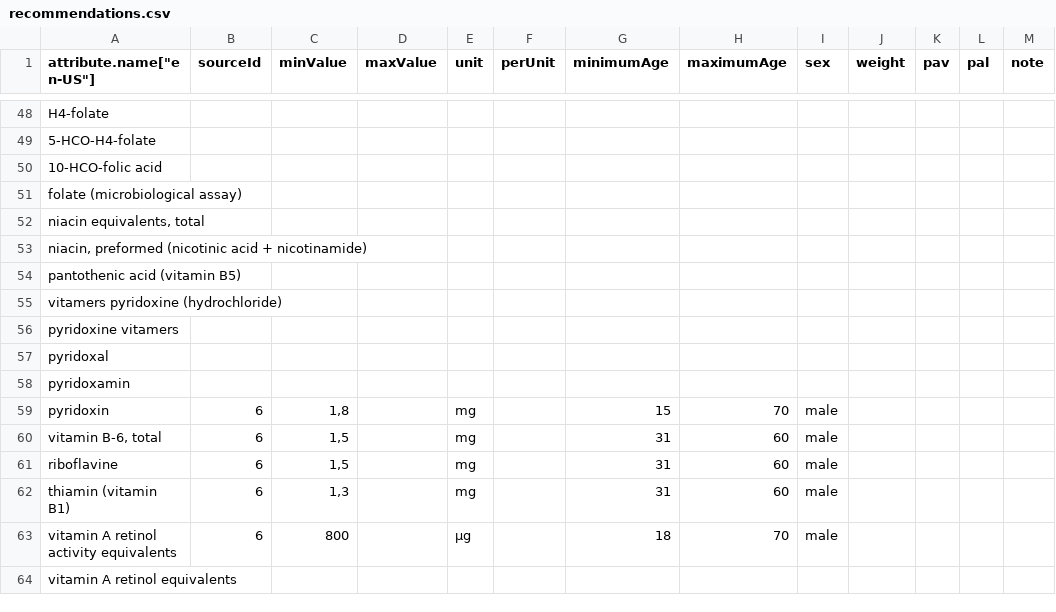
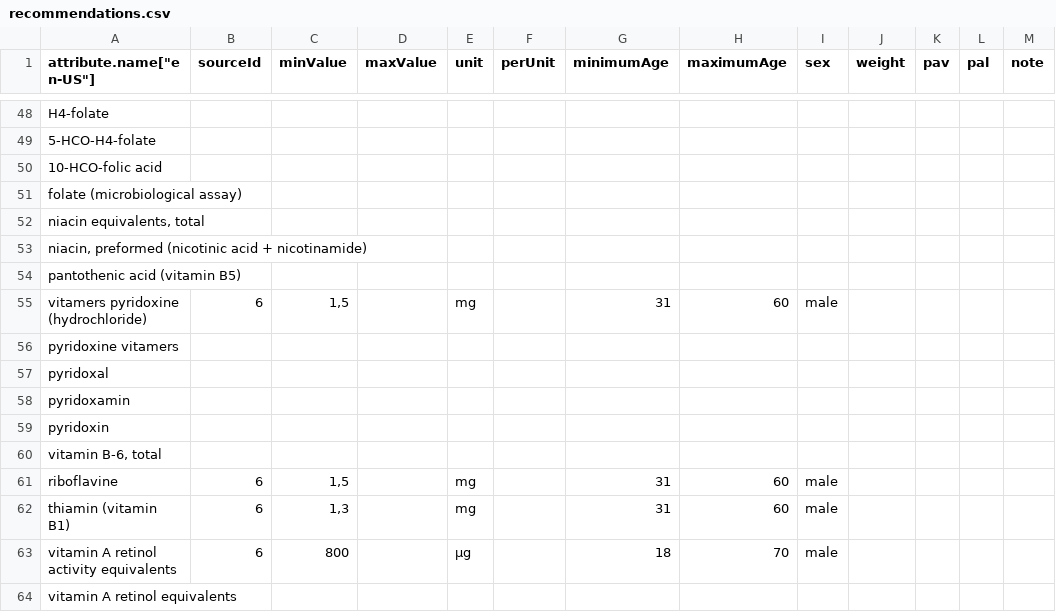
Before and after one commit to torava/pim-api, a CSV file: seeds/recommendations.csv, drawn as a sheet; only a part is shown, gaps mark what is left out.

Commit message:
Update recommendations

```diff
--- a/seeds/recommendations.csv
+++ b/seeds/recommendations.csv
@@ -54,3 +54,3 @@ niacin, preformed (nicotinic acid + nicotinamide);;;;;;;;;;;;
 pantothenic acid (vitamin B5);;;;;;;;;;;;
-vitamers pyridoxine (hydrochloride);;;;;;;;;;;;
+vitamers pyridoxine (hydrochloride);6;1,5;;mg;;31;60;male;;;;
 pyridoxine vitamers;;;;;;;;;;;;
@@ -58,4 +58,4 @@ pyridoxal;;;;;;;;;;;;
 pyridoxamin;;;;;;;;;;;;
-pyridoxin;6;1,8;;mg;;15;70;male;;;;
-vitamin B-6, total;6;1,5;;mg;;31;60;male;;;;
+pyridoxin;;;;;;;;;;;;
+vitamin B-6, total;;;;;;;;;;;;
 riboflavine;6;1,5;;mg;;31;60;male;;;;
```
Also changed, not shown: 1 other file.
